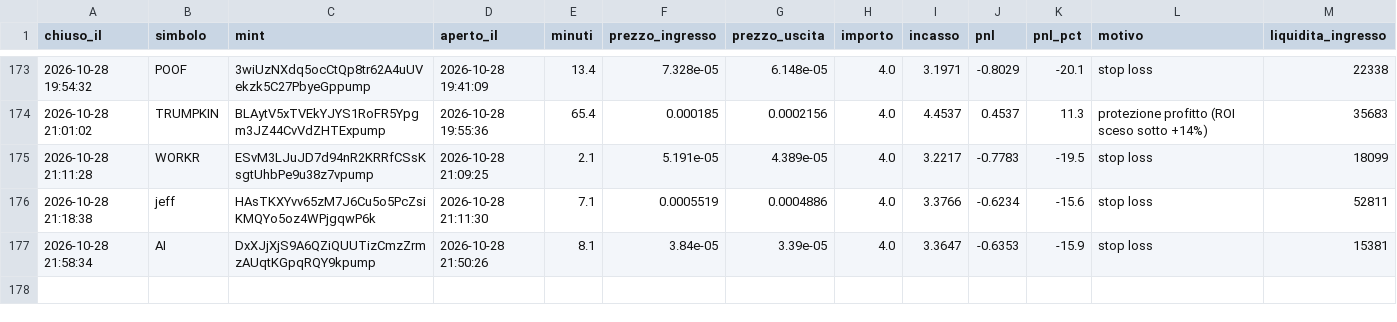
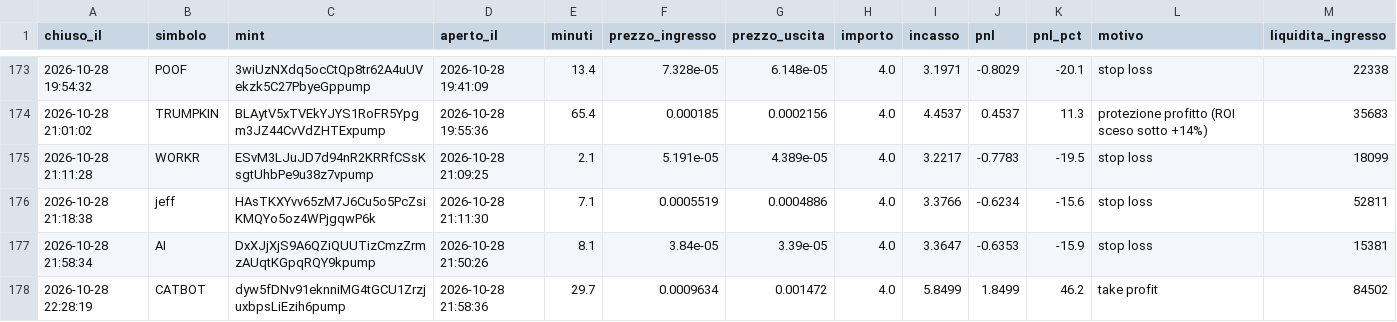
Before and after one commit to rniko1508-ui/Paper-bot, a CSV file: trades.csv, drawn as a sheet; only a part is shown, gaps mark what is left out; the diff names each change by its address in the sheet, - before the commit and + after, or states it on an @@ line.

```diff
--- a/trades.csv
+++ b/trades.csv
+row 178: 2026-10-28 22:28:19 | CATBOT | dyw5fDNv91eknniMG4tGCU1ZrzjuxbpsLiEzih6pump | 2026-10-28 21:58:36 | 29.7 | 0.0009634 | 0.001472 | 4.0 | 5.8499 | 1.8499 | 46.2 | take profit | 84502
```
Also changed, not shown: observations.csv, 2 other files.
